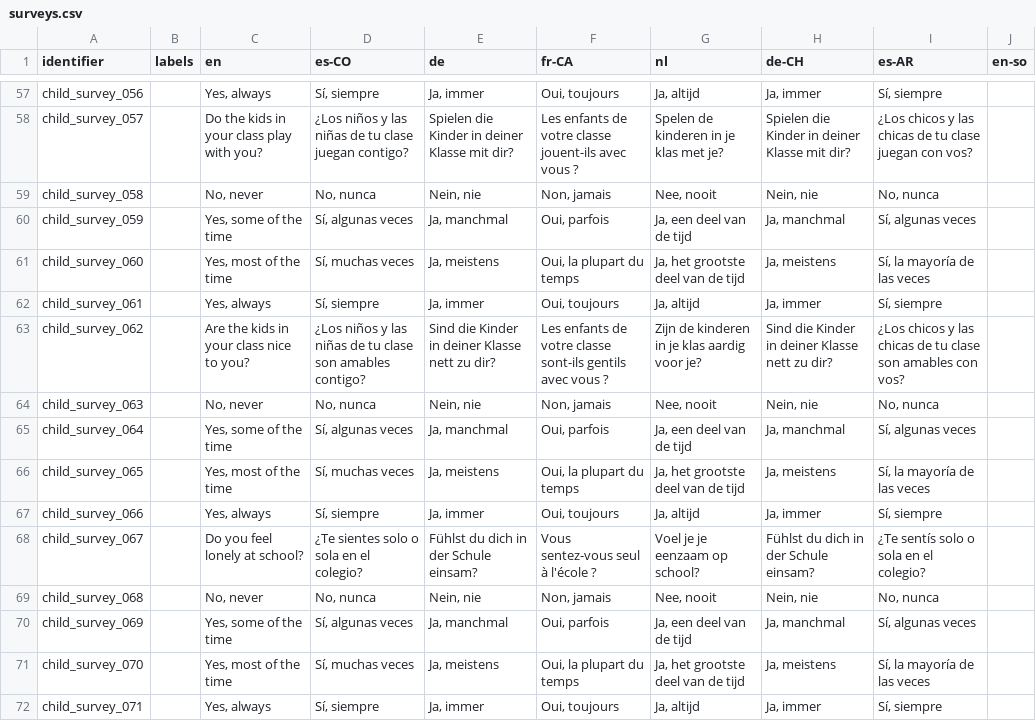
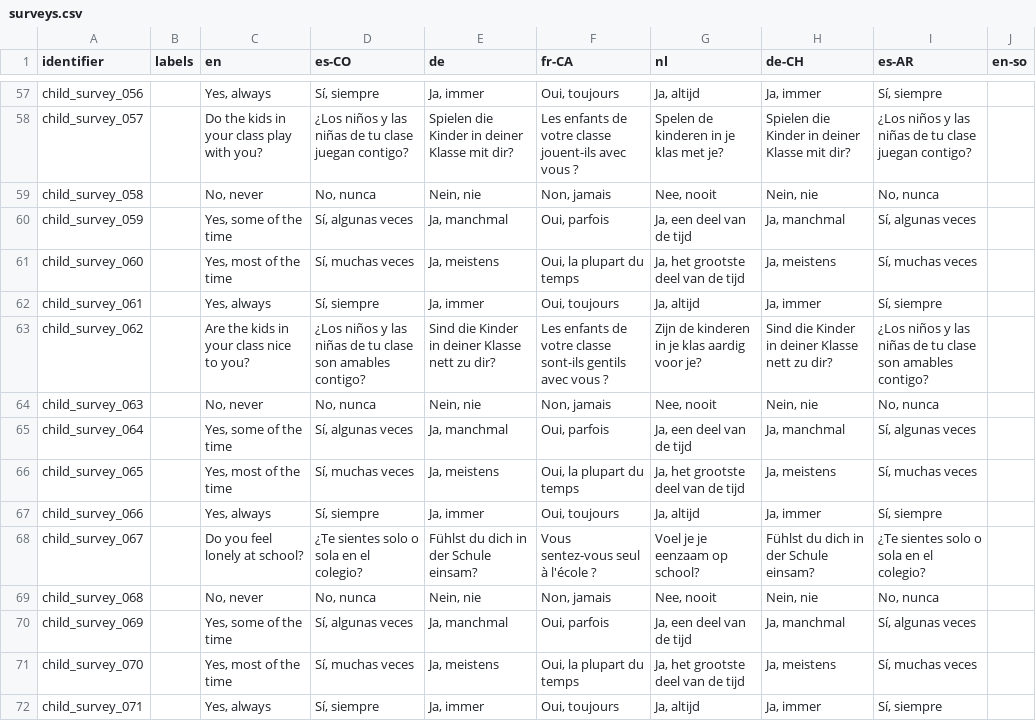
Before and after one commit to levante-framework/levante_translations, a CSV file: surveys.csv, drawn as a sheet; only a part is shown, gaps mark what is left out; the diff covers the shown part only; the diff names each change by its address in the sheet, - before the commit and + after, or states it on an @@ line.

```diff
--- a/surveys.csv
+++ b/surveys.csv
-I58 (es-AR): ¿Los chicos y las chicas de tu clase juegan con vos?
+I58 (es-AR): ¿Los niños y las niñas de tu clase juegan contigo?
-I61 (es-AR): Sí, la mayoría de las veces
+I61 (es-AR): Sí, muchas veces
-I63 (es-AR): ¿Los chicos y las chicas de tu clase son amables con vos?
+I63 (es-AR): ¿Los niños y las niñas de tu clase son amables contigo?
-I66 (es-AR): Sí, la mayoría de las veces
+I66 (es-AR): Sí, muchas veces
-I68 (es-AR): ¿Te sentís solo o sola en el colegio?
+I68 (es-AR): ¿Te sientes solo o sola en el colegio?
-I71 (es-AR): Sí, la mayoría de las veces
+I71 (es-AR): Sí, muchas veces
```
Also changed, not shown: 48 edited cells elsewhere in this file.
